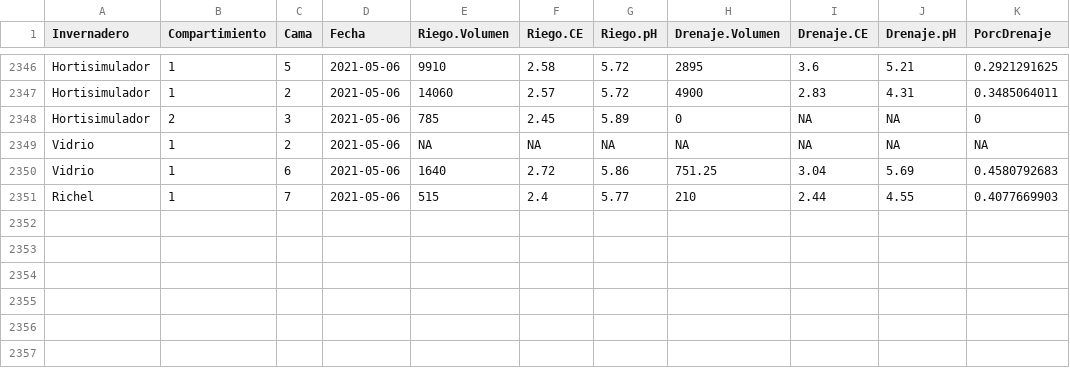
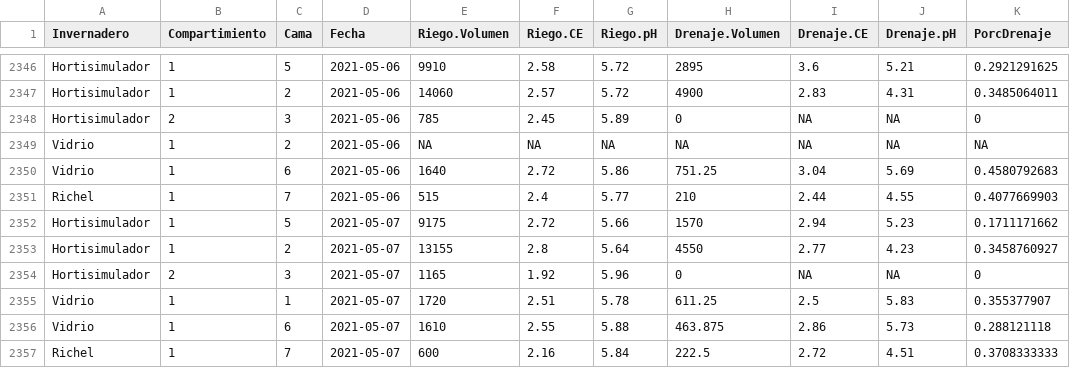
Before and after one commit to crbojaca/CBios, a CSV file: CBiosControlHidroponia.csv, drawn as a sheet; only a part is shown, gaps mark what is left out; the diff names each change by its address in the sheet, - before the commit and + after, or states it on an @@ line.

```diff
--- a/CBiosControlHidroponia.csv
+++ b/CBiosControlHidroponia.csv
+row 2352: Hortisimulador | 1 | 5 | 2021-05-07 | 9175 | 2.72 | 5.66 | 1570 | 2.94 | 5.23 | 0.1711171662
+row 2353: Hortisimulador | 1 | 2 | 2021-05-07 | 13155 | 2.8 | 5.64 | 4550 | 2.77 | 4.23 | 0.3458760927
+row 2354: Hortisimulador | 2 | 3 | 2021-05-07 | 1165 | 1.92 | 5.96 | 0 | NA | NA | 0
+row 2355: Vidrio | 1 | 1 | 2021-05-07 | 1720 | 2.51 | 5.78 | 611.25 | 2.5 | 5.83 | 0.355377907
+row 2356: Vidrio | 1 | 6 | 2021-05-07 | 1610 | 2.55 | 5.88 | 463.875 | 2.86 | 5.73 | 0.288121118
+row 2357: Richel | 1 | 7 | 2021-05-07 | 600 | 2.16 | 5.84 | 222.5 | 2.72 | 4.51 | 0.3708333333
```
Also changed, not shown: CBiosCiclosCultivos.csv, Ocati1ConsumoGas.csv.
